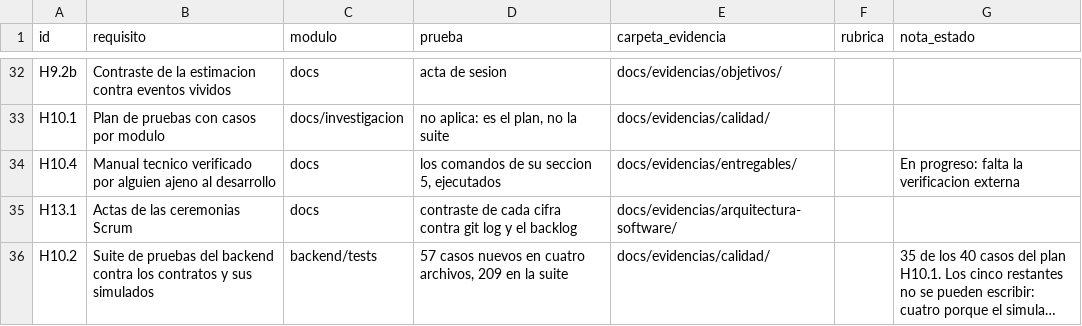
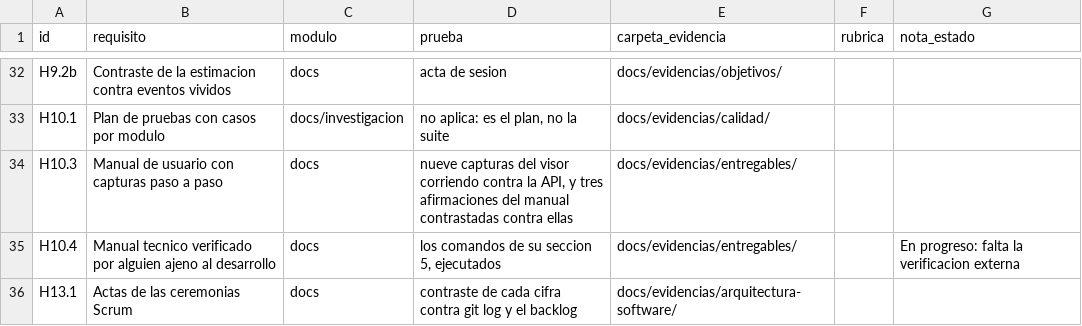
Before and after one commit to HumanoidCat/geoguardian, a CSV file: docs/trazabilidad.csv, drawn as a sheet; only a part is shown, gaps mark what is left out; the shorter side is filled out with more unchanged rows; long unchanged cells end in …; the diff names each change by its address in the sheet, - before the commit and + after, or states it on an @@ line.

Commit message:
H10.3: fila de trazabilidad aprobada, cierre con horas, y las dos observaciones
Fila con el texto que aprobaste: la columna prueba describe la comprobacion y no la herramienta, y rubrica va vacia porque la fuente es backlog.csv. Marcada [x] con estimada n/d (no se pidio al arrancar) . real 1.2. El manual ya no manda al usuario al servidor de Vite, y la advertencia del mapa de calor cita donde esta medido el defecto en vez de decir solo que existe.

```diff
--- a/docs/trazabilidad.csv
+++ b/docs/trazabilidad.csv
+row 34: H10.3 | Manual de usuario con capturas paso a paso | docs | nueve capturas del visor corriendo contra la API, y tres afirmaciones del manual contrastadas contra ellas | docs/evidencias/entregables/
```
Also changed, not shown: 3 other files.
